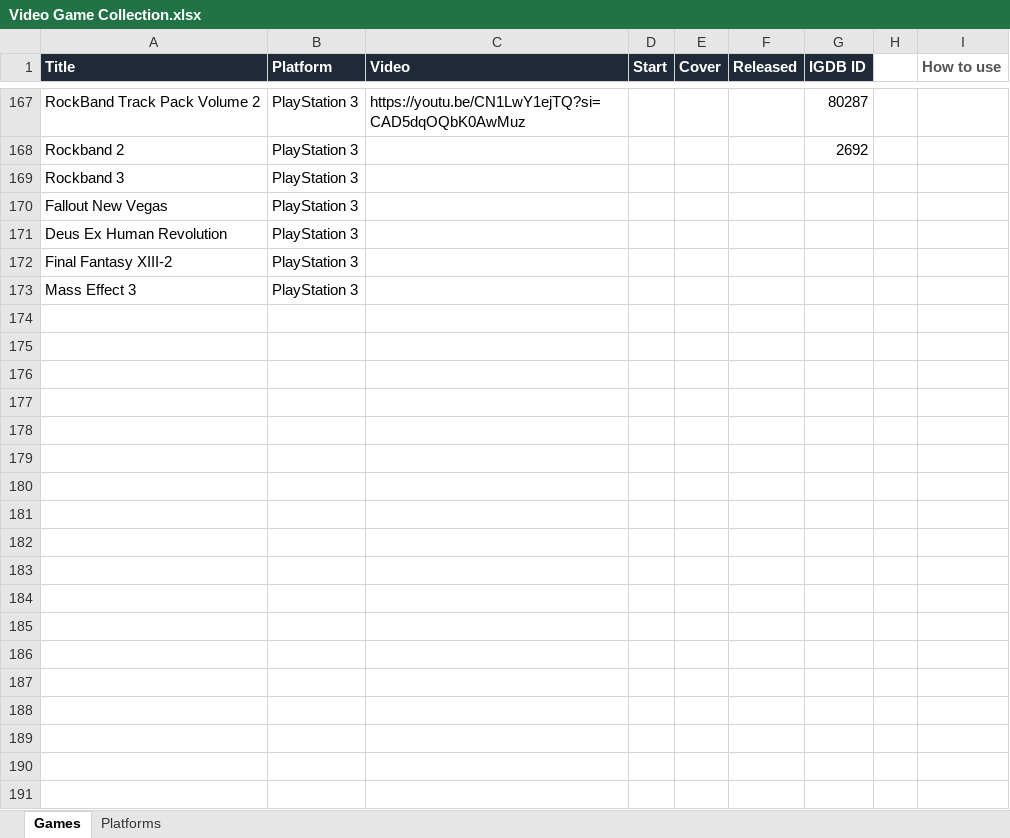
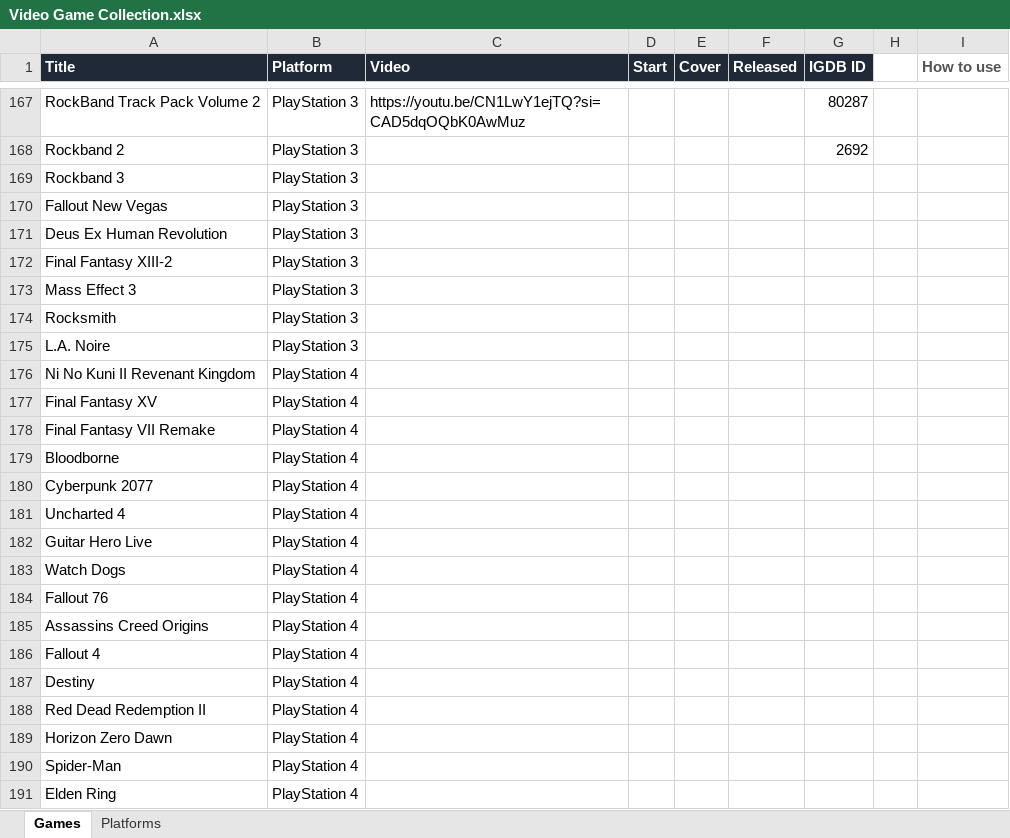
Before and after one commit to djsimtech/game-library, an Excel workbook: Video Game Collection.xlsx, sheet Games, drawn as a sheet; only a part is shown, gaps mark what is left out; values as stored, in another font and other column widths than the file's, no borders; the diff names each change by its address in the sheet, - before the commit and + after, or states it on an @@ line.

Commit message:
Added PS4 Titles

```diff
--- a/Video Game Collection.xlsx (sheet Games)
+++ b/Video Game Collection.xlsx (sheet Games)
+row 174: Rocksmith | PlayStation 3
+row 175: L.A. Noire | PlayStation 3
+row 176: Ni No Kuni II Revenant Kingdom | PlayStation 4
+row 177: Final Fantasy XV | PlayStation 4
+row 178: Final Fantasy VII Remake | PlayStation 4
+row 179: Bloodborne | PlayStation 4
+row 180: Cyberpunk 2077 | PlayStation 4
+row 181: Uncharted 4 | PlayStation 4
+row 182: Guitar Hero Live | PlayStation 4
+row 183: Watch Dogs | PlayStation 4
+row 184: Fallout 76 | PlayStation 4
+row 185: Assassins Creed Origins | PlayStation 4
+row 186: Fallout 4 | PlayStation 4
+row 187: Destiny | PlayStation 4
+row 188: Red Dead Redemption II | PlayStation 4
+row 189: Horizon Zero Dawn | PlayStation 4
+row 190: Spider-Man | PlayStation 4
+row 191: Elden Ring | PlayStation 4
```
Also changed, not shown: sheet Platforms, 19 other files.
